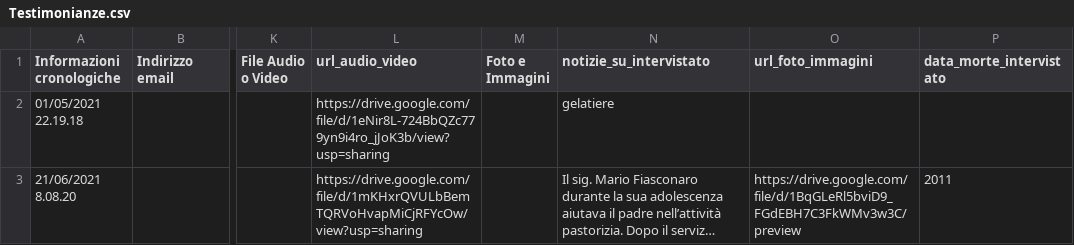
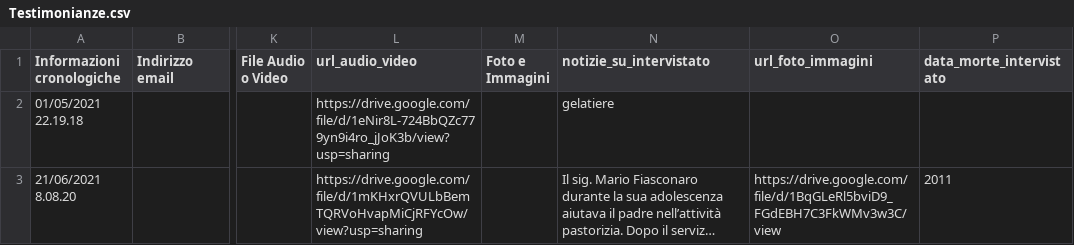
Before and after one commit to NeviereDiSicilia/nevieredisicilia.github.io, a CSV file: neviere/Testimonianze.csv, drawn as a sheet; only a part is shown, gaps mark what is left out; long unchanged cells end in …; the diff names each change by its address in the sheet, - before the commit and + after, or states it on an @@ line.

Commit message:
Update Testimonianze.csv

```diff
--- a/neviere/Testimonianze.csv
+++ b/neviere/Testimonianze.csv
-O3 (url_foto_immagini): https://drive.google.com/file/d/1BqGLeRl5bviD9_FGdEBH7C3FkWMv3w3C/preview
+O3 (url_foto_immagini): https://drive.google.com/file/d/1BqGLeRl5bviD9_FGdEBH7C3FkWMv3w3C/view
```
